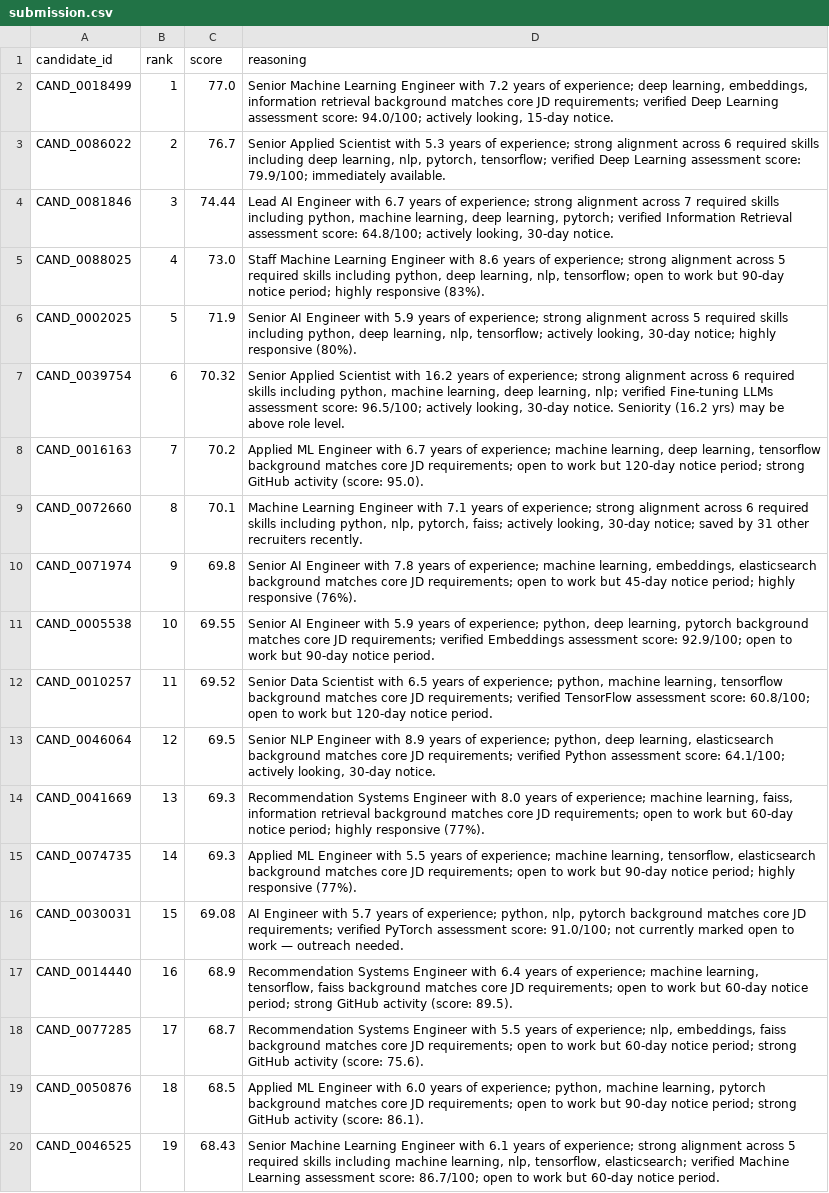
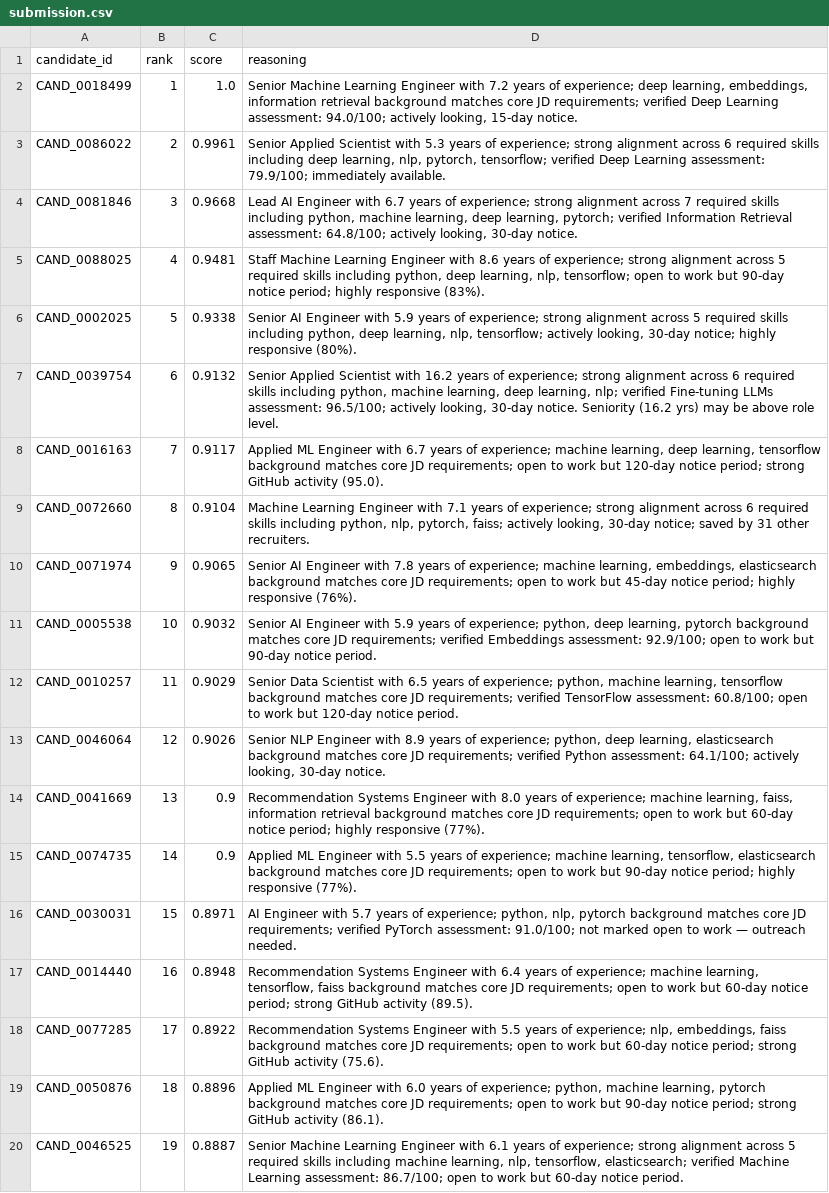
Before and after one commit to Paarth-agrawal/Data_AI_Challenge, a CSV file: submission.csv, drawn as a sheet; only a part is shown; the diff covers the shown part only; the diff names each change by its address in the sheet, - before the commit and + after, or states it on an @@ line.

Commit message:
fixing common problems

```diff
--- a/submission.csv
+++ b/submission.csv
-C2 (score): 77.0
+C2 (score): 1.0
-D2 (reasoning): …Deep Learning assessment score: 94.0/100; actively…
+D2 (reasoning): …Deep Learning assessment: 94.0/100; actively…
-C3 (score): 76.7
+C3 (score): 0.9961
-D3 (reasoning): …Deep Learning assessment score: 79.9/100; immediately…
+D3 (reasoning): …Deep Learning assessment: 79.9/100; immediately…
-C4 (score): 74.44
+C4 (score): 0.9668
-D4 (reasoning): …Information Retrieval assessment score: 64.8/100; actively…
+D4 (reasoning): …Information Retrieval assessment: 64.8/100; actively…
-C5 (score): 73.0
+C5 (score): 0.9481
-C6 (score): 71.9
+C6 (score): 0.9338
-C7 (score): 70.32
+C7 (score): 0.9132
-D7 (reasoning): …Fine-tuning LLMs assessment score: 96.5/100; actively…
+D7 (reasoning): …Fine-tuning LLMs assessment: 96.5/100; actively…
-C8 (score): 70.2
+C8 (score): 0.9117
-D8 (reasoning): …GitHub activity (score: 95.0).
+D8 (reasoning): …GitHub activity (95.0).
-C9 (score): 70.1
+C9 (score): 0.9104
-D9 (reasoning): …31 other recruiters recently.
+D9 (reasoning): …31 other recruiters.
-C10 (score): 69.8
+C10 (score): 0.9065
-C11 (score): 69.55
+C11 (score): 0.9032
-D11 (reasoning): …verified Embeddings assessment score: 92.9/100; open…
+D11 (reasoning): …verified Embeddings assessment: 92.9/100; open…
-C12 (score): 69.52
+C12 (score): 0.9029
-D12 (reasoning): …verified TensorFlow assessment score: 60.8/100; open…
+D12 (reasoning): …verified TensorFlow assessment: 60.8/100; open…
-C13 (score): 69.5
+C13 (score): 0.9026
-D13 (reasoning): …verified Python assessment score: 64.1/100; actively…
+D13 (reasoning): …verified Python assessment: 64.1/100; actively…
-C14:C15 (score): 69.3
+C14:C15 (score): 0.9
-C16 (score): 69.08
+C16 (score): 0.8971
-D16 (reasoning): …verified PyTorch assessment score: 91.0/100; not currently marked open…
+D16 (reasoning): …verified PyTorch assessment: 91.0/100; not marked open…
-C17 (score): 68.9
+C17 (score): 0.8948
-D17 (reasoning): …GitHub activity (score: 89.5).
+D17 (reasoning): …GitHub activity (89.5).
-C18 (score): 68.7
+C18 (score): 0.8922
-D18 (reasoning): …GitHub activity (score: 75.6).
+D18 (reasoning): …GitHub activity (75.6).
-C19 (score): 68.5
+C19 (score): 0.8896
-D19 (reasoning): …GitHub activity (score: 86.1).
+D19 (reasoning): …GitHub activity (86.1).
-C20 (score): 68.43
+C20 (score): 0.8887
-D20 (reasoning): …Machine Learning assessment score: 86.7/100; open…
+D20 (reasoning): …Machine Learning assessment: 86.7/100; open…
```
Also changed, not shown: 138 edited cells elsewhere in this file.
